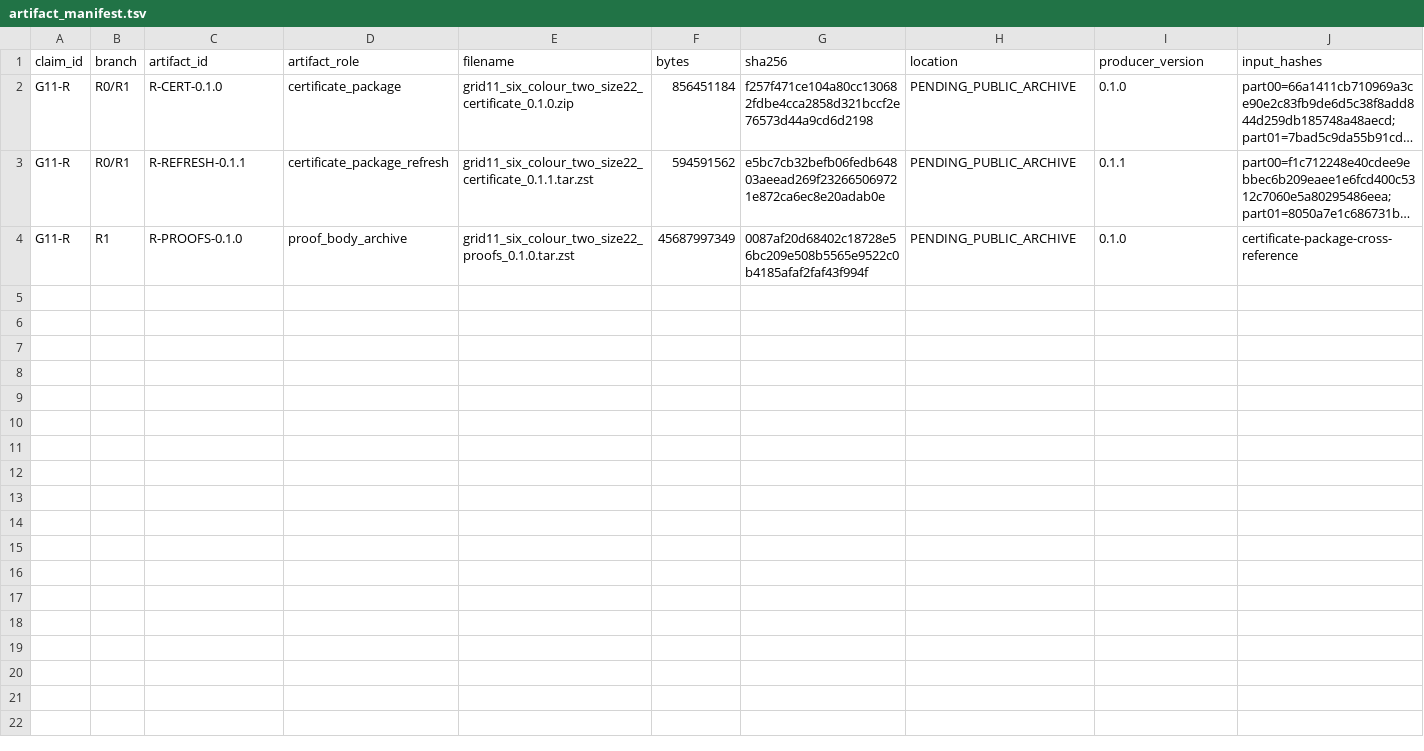
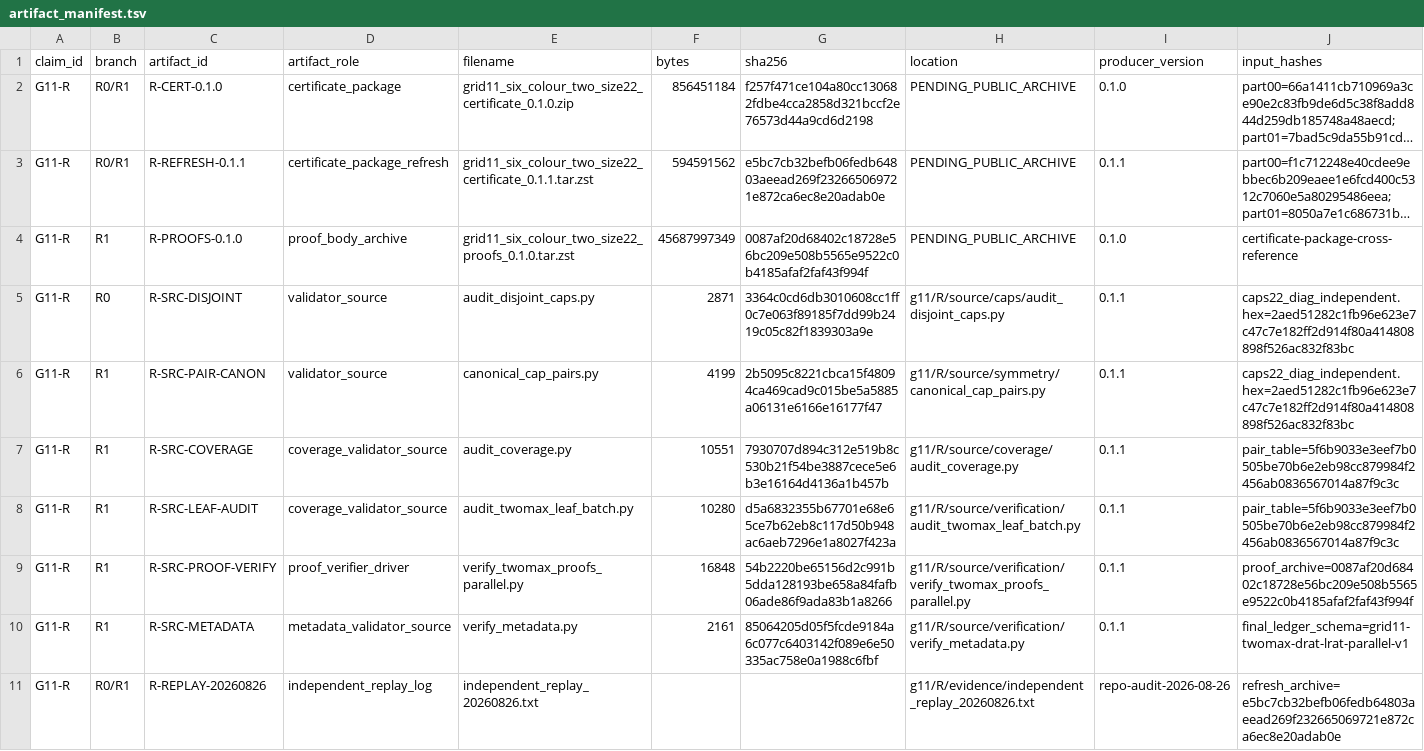
Before and after one commit to donghaoxuan13818851792-code/no-three-in-line-colourings, a TSV file: manifests/artifact_manifest.tsv, drawn as a sheet; only a part is shown; long unchanged cells end in …; rows hold the shown columns only; the diff names each change by its address in the sheet, - before the commit and + after, or states it on an @@ line.

Commit message:
Register imported R audit source and replay evidence

```diff
--- a/manifests/artifact_manifest.tsv
+++ b/manifests/artifact_manifest.tsv
+row 5: G11-R | R0 | R-SRC-DISJOINT | validator_source | audit_disjoint_caps.py | 2871 | 3364c0cd6db3010608cc1ff0c7e063f89185f7dd99b2419c05c82f1839303a9e | g11/R/source/caps/audit_disjoint_caps.py | 0.1.1 | caps22_diag_independent.hex=2aed51282c1fb96e623e7c47c7e182ff2d914f80a414808898f526ac832f83bc
+row 6: G11-R | R1 | R-SRC-PAIR-CANON | validator_source | canonical_cap_pairs.py | 4199 | 2b5095c8221cbca15f48094ca469cad9c015be5a5885a06131e6166e16177f47 | g11/R/source/symmetry/canonical_cap_pairs.py | 0.1.1 | caps22_diag_independent.hex=2aed51282c1fb96e623e7c47c7e182ff2d914f80a414808898f526ac832f83bc
+row 7: G11-R | R1 | R-SRC-COVERAGE | coverage_validator_source | audit_coverage.py | 10551 | 7930707d894c312e519b8c530b21f54be3887cece5e6b3e16164d4136a1b457b | g11/R/source/coverage/audit_coverage.py | 0.1.1 | pair_table=5f6b9033e3eef7b0505be70b6e2eb98cc879984f2456ab0836567014a87f9c3c
+row 8: G11-R | R1 | R-SRC-LEAF-AUDIT | coverage_validator_source | audit_twomax_leaf_batch.py | 10280 | d5a6832355b67701e68e65ce7b62eb8c117d50b948ac6aeb7296e1a8027f423a | g11/R/source/verification/audit_twomax_leaf_batch.py | 0.1.1 | pair_table=5f6b9033e3eef7b0505be70b6e2eb98cc879984f2456ab0836567014a87f9c3c
+row 9: G11-R | R1 | R-SRC-PROOF-VERIFY | proof_verifier_driver | verify_twomax_proofs_parallel.py | 16848 | 54b2220be65156d2c991b5dda128193be658a84fafb06ade86f9ada83b1a8266 | g11/R/source/verification/verify_twomax_proofs_parallel.py | 0.1.1 | proof_archive=0087af20d68402c18728e56bc209e508b5565e9522c0b4185afaf2faf43f994f
+row 10: G11-R | R1 | R-SRC-METADATA | metadata_validator_source | verify_metadata.py | 2161 | 85064205d05f5fcde9184a6c077c6403142f089e6e50335ac758e0a1988c6fbf | g11/R/source/verification/verify_metadata.py | 0.1.1 | final_ledger_schema=grid11-twomax-drat-lrat-parallel-v1
+row 11: G11-R | R0/R1 | R-REPLAY-20260826 | independent_replay_log | independent_replay_20260826.txt |  |  | g11/R/evidence/independent_replay_20260826.txt | repo-audit-2026-08-26 | refresh_archive=e5bc7cb32befb06fedb64803aeead269f232665069721e872ca6ec8e20adab0e
```
